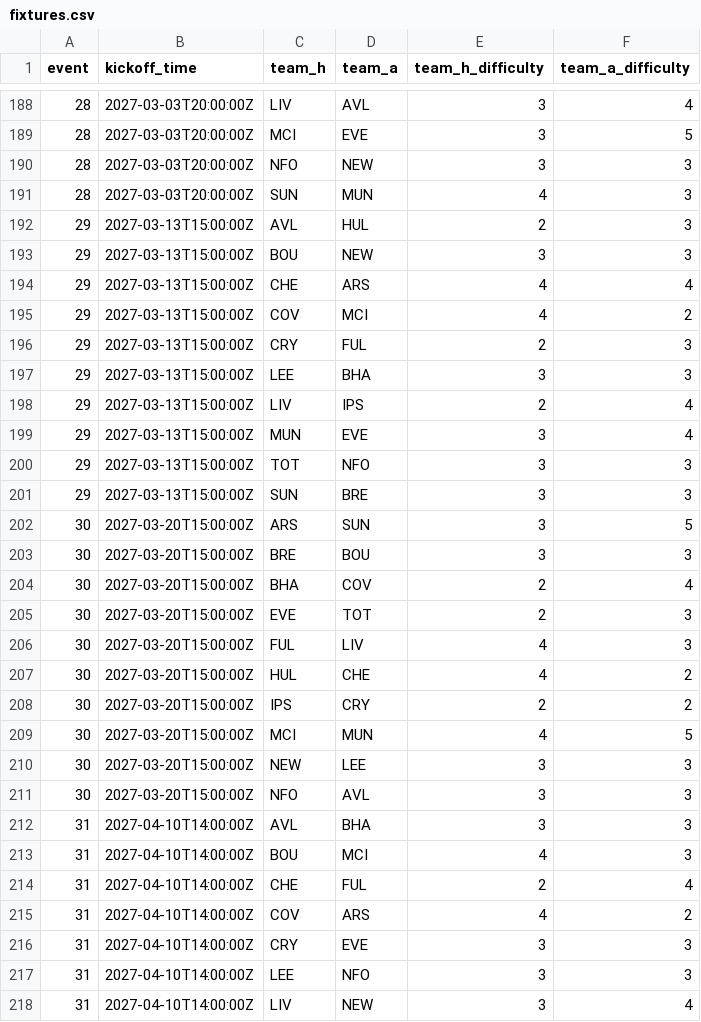
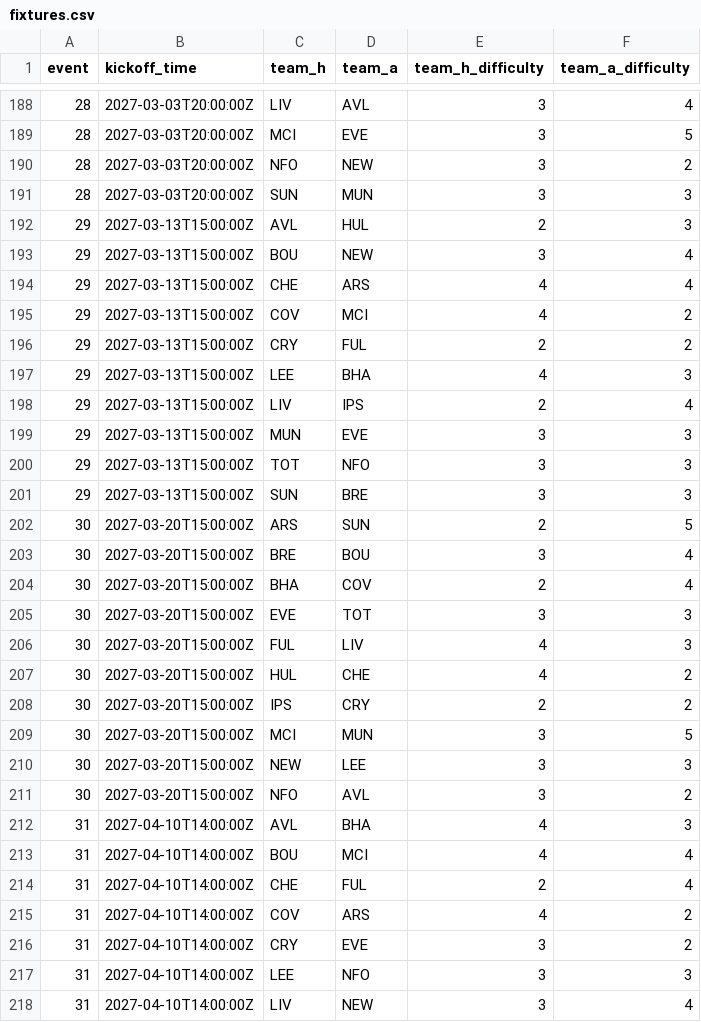
Before and after one commit to vagabondsscrapbook/fpl_data, a CSV file: fixtures.csv, drawn as a sheet; only a part is shown, gaps mark what is left out; the diff covers the shown part only.

```diff
--- a/fixtures.csv
+++ b/fixtures.csv
@@ -189,18 +189,18 @@ event,kickoff_time,team_h,team_a,team_h_difficulty,team_a_difficulty
 28,2027-03-03T20:00:00Z,MCI,EVE,3,5
-28,2027-03-03T20:00:00Z,NFO,NEW,3,3
-28,2027-03-03T20:00:00Z,SUN,MUN,4,3
+28,2027-03-03T20:00:00Z,NFO,NEW,3,2
+28,2027-03-03T20:00:00Z,SUN,MUN,3,3
 29,2027-03-13T15:00:00Z,AVL,HUL,2,3
-29,2027-03-13T15:00:00Z,BOU,NEW,3,3
+29,2027-03-13T15:00:00Z,BOU,NEW,3,4
 29,2027-03-13T15:00:00Z,CHE,ARS,4,4
 29,2027-03-13T15:00:00Z,COV,MCI,4,2
-29,2027-03-13T15:00:00Z,CRY,FUL,2,3
-29,2027-03-13T15:00:00Z,LEE,BHA,3,3
+29,2027-03-13T15:00:00Z,CRY,FUL,2,2
+29,2027-03-13T15:00:00Z,LEE,BHA,4,3
 29,2027-03-13T15:00:00Z,LIV,IPS,2,4
-29,2027-03-13T15:00:00Z,MUN,EVE,3,4
+29,2027-03-13T15:00:00Z,MUN,EVE,3,3
 29,2027-03-13T15:00:00Z,TOT,NFO,3,3
 29,2027-03-13T15:00:00Z,SUN,BRE,3,3
-30,2027-03-20T15:00:00Z,ARS,SUN,3,5
-30,2027-03-20T15:00:00Z,BRE,BOU,3,3
+30,2027-03-20T15:00:00Z,ARS,SUN,2,5
+30,2027-03-20T15:00:00Z,BRE,BOU,3,4
 30,2027-03-20T15:00:00Z,BHA,COV,2,4
-30,2027-03-20T15:00:00Z,EVE,TOT,2,3
+30,2027-03-20T15:00:00Z,EVE,TOT,3,3
 30,2027-03-20T15:00:00Z,FUL,LIV,4,3
@@ -208,10 +208,10 @@ event,kickoff_time,team_h,team_a,team_h_difficulty,team_a_difficulty
 30,2027-03-20T15:00:00Z,IPS,CRY,2,2
-30,2027-03-20T15:00:00Z,MCI,MUN,4,5
+30,2027-03-20T15:00:00Z,MCI,MUN,3,5
 30,2027-03-20T15:00:00Z,NEW,LEE,3,3
-30,2027-03-20T15:00:00Z,NFO,AVL,3,3
-31,2027-04-10T14:00:00Z,AVL,BHA,3,3
-31,2027-04-10T14:00:00Z,BOU,MCI,4,3
+30,2027-03-20T15:00:00Z,NFO,AVL,3,2
+31,2027-04-10T14:00:00Z,AVL,BHA,4,3
+31,2027-04-10T14:00:00Z,BOU,MCI,4,4
 31,2027-04-10T14:00:00Z,CHE,FUL,2,4
 31,2027-04-10T14:00:00Z,COV,ARS,4,2
-31,2027-04-10T14:00:00Z,CRY,EVE,3,3
+31,2027-04-10T14:00:00Z,CRY,EVE,3,2
 31,2027-04-10T14:00:00Z,LEE,NFO,3,3
```
Also changed, not shown: 116 edited cells elsewhere in this file, history.csv, matches_fd.csv, 5 other files.
